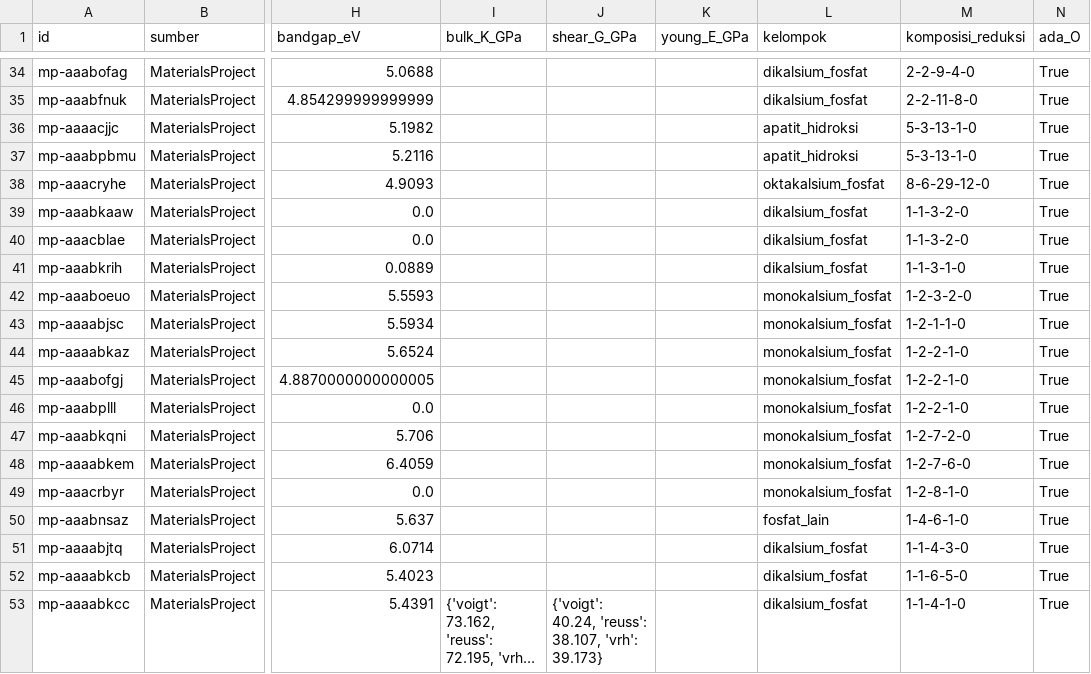
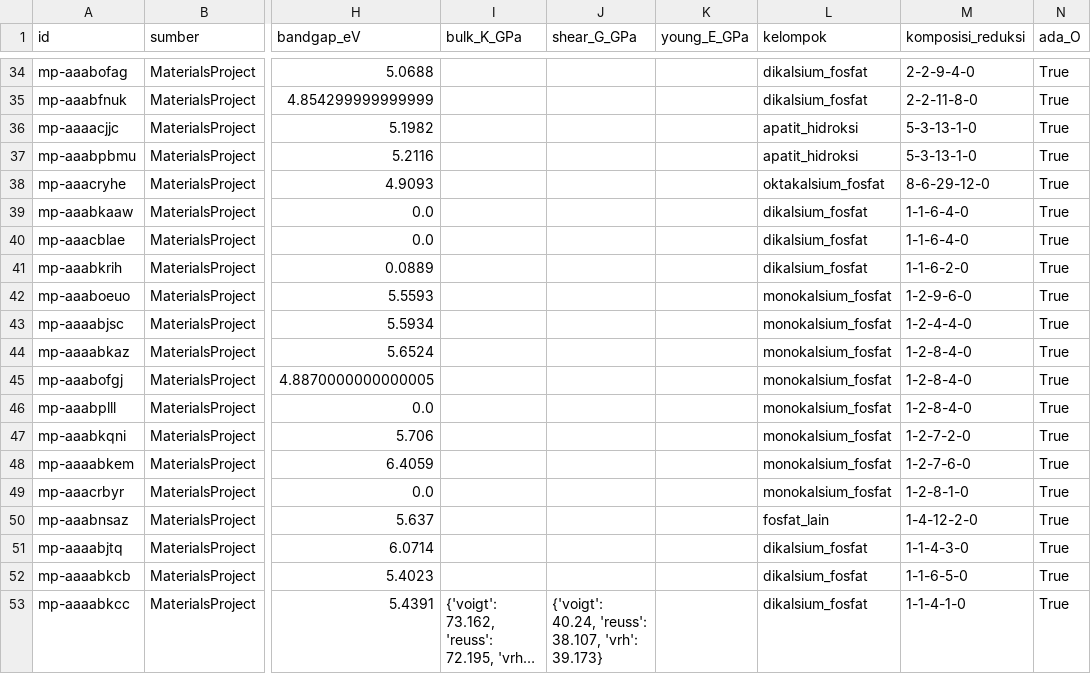
Before and after one commit to soegianto-s/prgf2027-materials-informatics, a CSV file: data/processed/kandidat_scaffold.csv, drawn as a sheet; only a part is shown, gaps mark what is left out; long unchanged cells end in …; the diff covers the shown part only; the diff names each change by its address in the sheet, - before the commit and + after, or states it on an @@ line.

```diff
--- a/data/processed/kandidat_scaffold.csv
+++ b/data/processed/kandidat_scaffold.csv
-M39:M40 (komposisi_reduksi): 1-1-3-2-0
+M39:M40 (komposisi_reduksi): 1-1-6-4-0
-M41 (komposisi_reduksi): 1-1-3-1-0
+M41 (komposisi_reduksi): 1-1-6-2-0
-M42 (komposisi_reduksi): 1-2-3-2-0
+M42 (komposisi_reduksi): 1-2-9-6-0
-M43 (komposisi_reduksi): 1-2-1-1-0
+M43 (komposisi_reduksi): 1-2-4-4-0
-M44:M46 (komposisi_reduksi): 1-2-2-1-0
+M44:M46 (komposisi_reduksi): 1-2-8-4-0
-M50 (komposisi_reduksi): 1-4-6-1-0
+M50 (komposisi_reduksi): 1-4-12-2-0
```
Also changed, not shown: 35 edited cells elsewhere in this file, data/processed/dataset_deskriptor.csv, data/processed/kandidat_ranking.csv, 50 other files.
